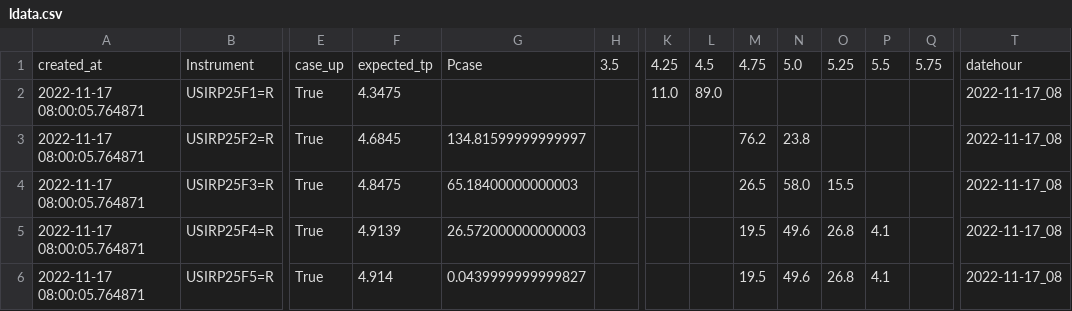
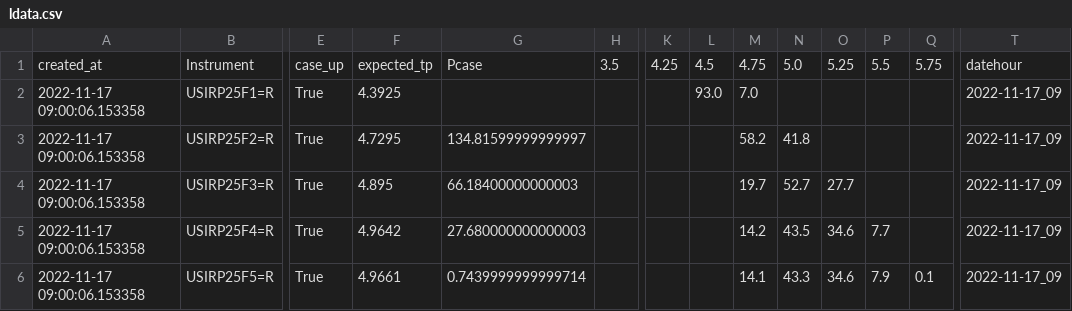
Before and after one commit to etq-quant/dashboard, a CSV file: irpr/ldata.csv, drawn as a sheet; only a part is shown, gaps mark what is left out; the diff covers the shown part only; the diff names each change by its address in the sheet, - before the commit and + after, or states it on an @@ line.

```diff
--- a/irpr/ldata.csv
+++ b/irpr/ldata.csv
-A2:A6: 2022-11-17 08:00:05.764871
+A2:A6: 2022-11-17 09:00:06.153358
-F2: 4.3475
+F2: 4.3925
-K2: 11.0
+K2: (empty)
-L2: 89.0
+L2: 93.0
-M2: (empty)
+M2: 7.0
-T2:T6: 2022-11-17_08
+T2:T6: 2022-11-17_09
-F3: 4.6845
+F3: 4.7295
-M3: 76.2
+M3: 58.2
-N3: 23.8
+N3: 41.8
-F4: 4.8475
+F4: 4.895
-G4: 65.18400000000003
+G4: 66.18400000000003
-M4: 26.5
+M4: 19.7
-N4: 58.0
+N4: 52.7
-O4: 15.5
+O4: 27.7
-F5: 4.9139
+F5: 4.9642
-G5: 26.572000000000003
+G5: 27.680000000000003
-M5: 19.5
+M5: 14.2
-N5: 49.6
+N5: 43.5
-O5:O6: 26.8
+O5:O6: 34.6
-P5: 4.1
+P5: 7.7
-F6: 4.914
+F6: 4.9661
-G6: 0.0439999999999827
+G6: 0.7439999999999714
-M6: 19.5
+M6: 14.1
-N6: 49.6
+N6: 43.3
-P6: 4.1
+P6: 7.9
-Q6: (empty)
+Q6: 0.1
```
Also changed, not shown: 43 edited cells elsewhere in this file, irpr/data.csv, 1 other file.
